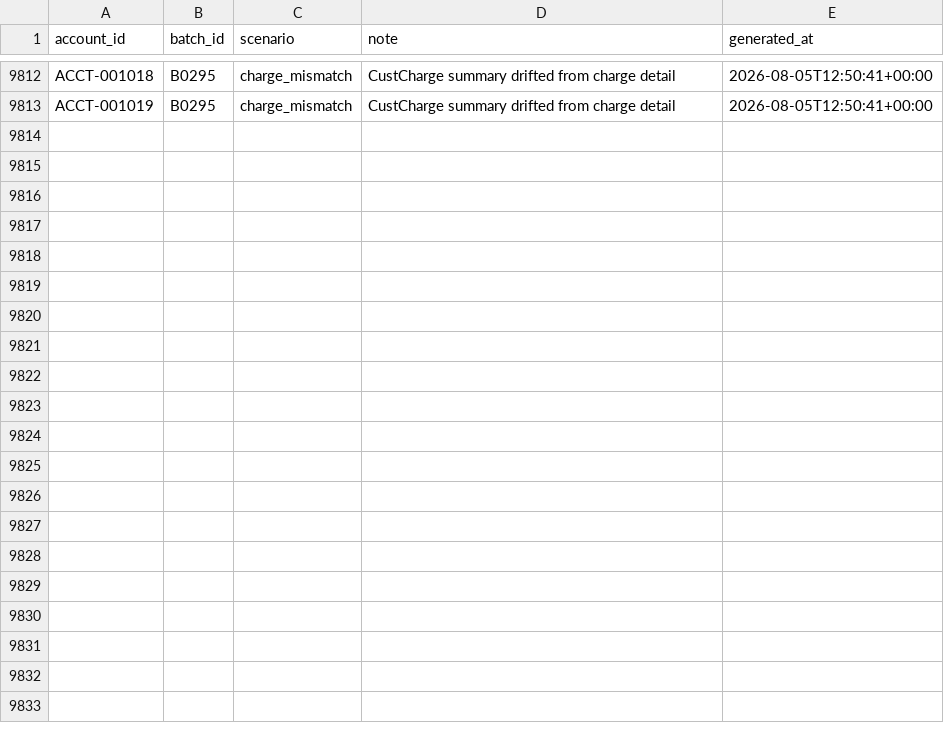
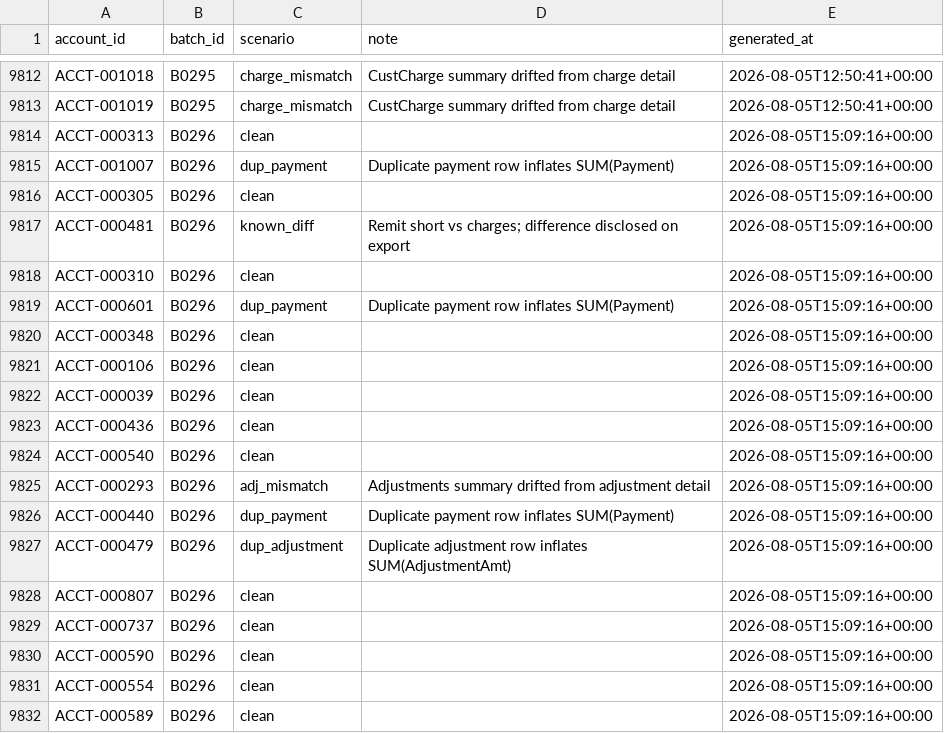
Before and after one commit to jelendu/remit-reconciliation-engine, a CSV file: data_gen/output/_scenarios.csv, drawn as a sheet; only a part is shown, gaps mark what is left out; the diff covers the shown part only; the diff names each change by its address in the sheet, - before the commit and + after, or states it on an @@ line.

```diff
--- a/data_gen/output/_scenarios.csv
+++ b/data_gen/output/_scenarios.csv
+row 9814: ACCT-000313 | B0296 | clean |  | 2026-08-05T15:09:16+00:00
+row 9815: ACCT-001007 | B0296 | dup_payment | Duplicate payment row inflates SUM(Payment) | 2026-08-05T15:09:16+00:00
+row 9816: ACCT-000305 | B0296 | clean |  | 2026-08-05T15:09:16+00:00
+row 9817: ACCT-000481 | B0296 | known_diff | Remit short vs charges; difference disclosed on export | 2026-08-05T15:09:16+00:00
+row 9818: ACCT-000310 | B0296 | clean |  | 2026-08-05T15:09:16+00:00
+row 9819: ACCT-000601 | B0296 | dup_payment | Duplicate payment row inflates SUM(Payment) | 2026-08-05T15:09:16+00:00
+row 9820: ACCT-000348 | B0296 | clean |  | 2026-08-05T15:09:16+00:00
+row 9821: ACCT-000106 | B0296 | clean |  | 2026-08-05T15:09:16+00:00
+row 9822: ACCT-000039 | B0296 | clean |  | 2026-08-05T15:09:16+00:00
+row 9823: ACCT-000436 | B0296 | clean |  | 2026-08-05T15:09:16+00:00
+row 9824: ACCT-000540 | B0296 | clean |  | 2026-08-05T15:09:16+00:00
+row 9825: ACCT-000293 | B0296 | adj_mismatch | Adjustments summary drifted from adjustment detail | 2026-08-05T15:09:16+00:00
+row 9826: ACCT-000440 | B0296 | dup_payment | Duplicate payment row inflates SUM(Payment) | 2026-08-05T15:09:16+00:00
+row 9827: ACCT-000479 | B0296 | dup_adjustment | Duplicate adjustment row inflates SUM(AdjustmentAmt) | 2026-08-05T15:09:16+00:00
+row 9828: ACCT-000807 | B0296 | clean |  | 2026-08-05T15:09:16+00:00
+row 9829: ACCT-000737 | B0296 | clean |  | 2026-08-05T15:09:16+00:00
+row 9830: ACCT-000590 | B0296 | clean |  | 2026-08-05T15:09:16+00:00
+row 9831: ACCT-000554 | B0296 | clean |  | 2026-08-05T15:09:16+00:00
+row 9832: ACCT-000589 | B0296 | clean |  | 2026-08-05T15:09:16+00:00
```
Also changed, not shown: 18 added rows elsewhere in this file, data_gen/output/adjustment_amts.csv, data_gen/output/adjustments.csv, 17 other files.
